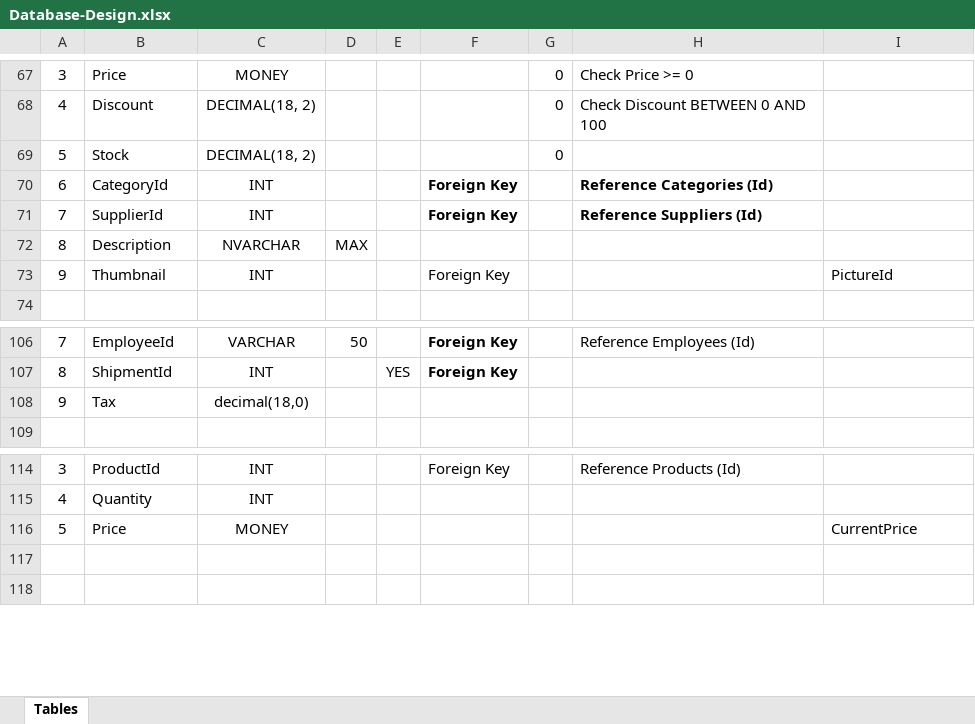
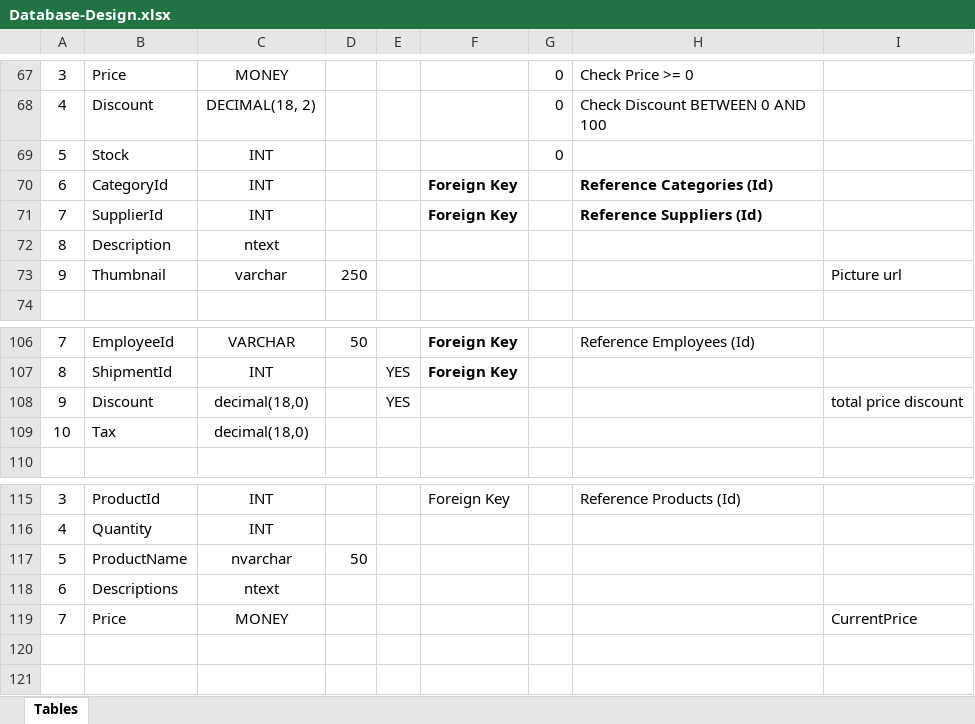
Before and after one commit to lequanganhkhuong/eProject-Sem3, an Excel workbook: Documents/Database-Design.xlsx, sheet Tables, drawn as a sheet; only a part is shown, gaps mark what is left out; values as stored, in another font and other column widths than the file's, no borders; addresses are those after the commit; the diff names each change by its address in the sheet, - before the commit and + after, or states it on an @@ line.

```diff
--- a/Documents/Database-Design.xlsx (sheet Tables)
+++ b/Documents/Database-Design.xlsx (sheet Tables)
-C69: DECIMAL(18, 2)
+C69: INT
-C72: NVARCHAR
+C72: ntext
-D72: MAX
+D72: (empty)
-C73: INT
+C73: varchar
-D73: (empty)
+D73: 250
-F73: Foreign Key
+F73: (empty)
-I73: PictureId
+I73: Picture url
+row 108: 9 | Discount | decimal(18,0) |  | YES |  |  |  | total price discount
-A109: 9
+A109: 10
+row 117: 5 | ProductName | nvarchar | 50
+row 118: 6 | Descriptions | ntext
-A119: 5
+A119: 7
```
Also changed, not shown: Documents/Requirement Attributes.xlsx.
